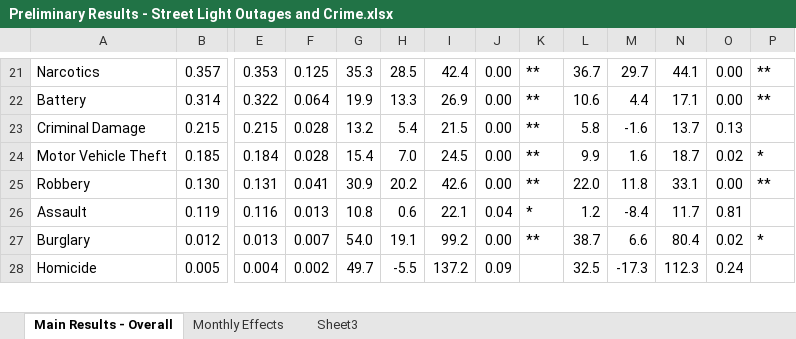
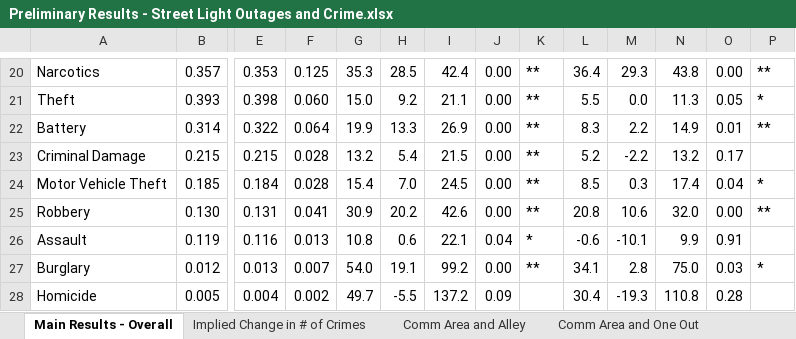
Before and after one commit to dssg/411-on-311, an Excel workbook: streetlights_crime/code/Preliminary Results - Street Light Outages and Crime.xlsx, sheet Main Results - Overall, drawn as a sheet; only a part is shown, gaps mark what is left out; values as stored, in another font and other column widths than the file's, no cell formats; addresses are those after the commit; rows hold the shown columns only; the diff covers the shown part only; the diff names each change by its address in the sheet, - before the commit and + after, or states it on an @@ line.

Commit message:
Update results for small change to monthly indicator coding

```diff
--- a/streetlights_crime/code/Preliminary Results - Street Light Outages and Crime.xlsx (sheet Main Results - Overall)
+++ b/streetlights_crime/code/Preliminary Results - Street Light Outages and Crime.xlsx (sheet Main Results - Overall)
-sheet tab: Sheet3
+sheet tab: Implied Change in # of Crimes
-sheet tab: Monthly Effects
+sheet tab: Comm Area and Alley
+sheet tab: Comm Area and One Out
-L20: 36.7
+L20: 36.4
-M20: 29.7
+M20: 29.3
-N20: 44.1
+N20: 43.8
+row 21: Theft | 0.393 | 0.398 | 0.060 | 15.0 | 9.2 | 21.1 | 0.00 | ** | 5.5 | 0.0 | 11.3 | 0.05 | *
-L22: 10.6
+L22: 8.3
-M22: 4.4
+M22: 2.2
-N22: 17.1
+N22: 14.9
-O22: 0.00
+O22: 0.01
-L23: 5.8
+L23: 5.2
-M23: -1.6
+M23: -2.2
-N23: 13.7
+N23: 13.2
-O23: 0.13
+O23: 0.17
-L24: 9.9
+L24: 8.5
-M24: 1.6
+M24: 0.3
-N24: 18.7
+N24: 17.4
-O24: 0.02
+O24: 0.04
-L25: 22.0
+L25: 20.8
-M25: 11.8
+M25: 10.6
-N25: 33.1
+N25: 32.0
-L26: 1.2
+L26: -0.6
-M26: -8.4
+M26: -10.1
-N26: 11.7
+N26: 9.9
-O26: 0.81
+O26: 0.91
-L27: 38.7
+L27: 34.1
-M27: 6.6
+M27: 2.8
-N27: 80.4
+N27: 75.0
-O27: 0.02
+O27: 0.03
-L28: 32.5
+L28: 30.4
-M28: -17.3
+M28: -19.3
-N28: 112.3
+N28: 110.8
-O28: 0.24
+O28: 0.28
```
Also changed, not shown: 2 added rows, 3 removed rows and 94 edited cells elsewhere in this sheet, sheet Implied Change in # of Crimes, other sheet tabs, cell formats.
